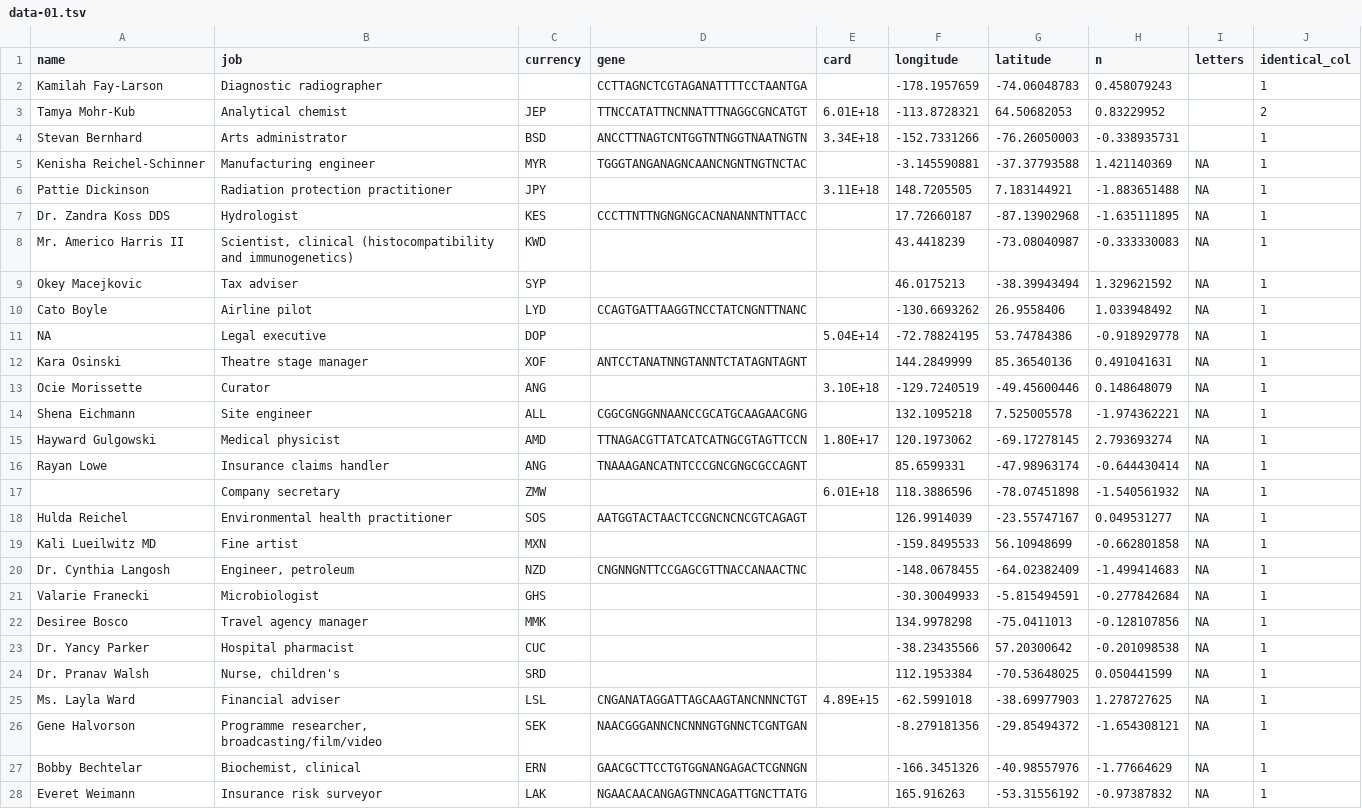
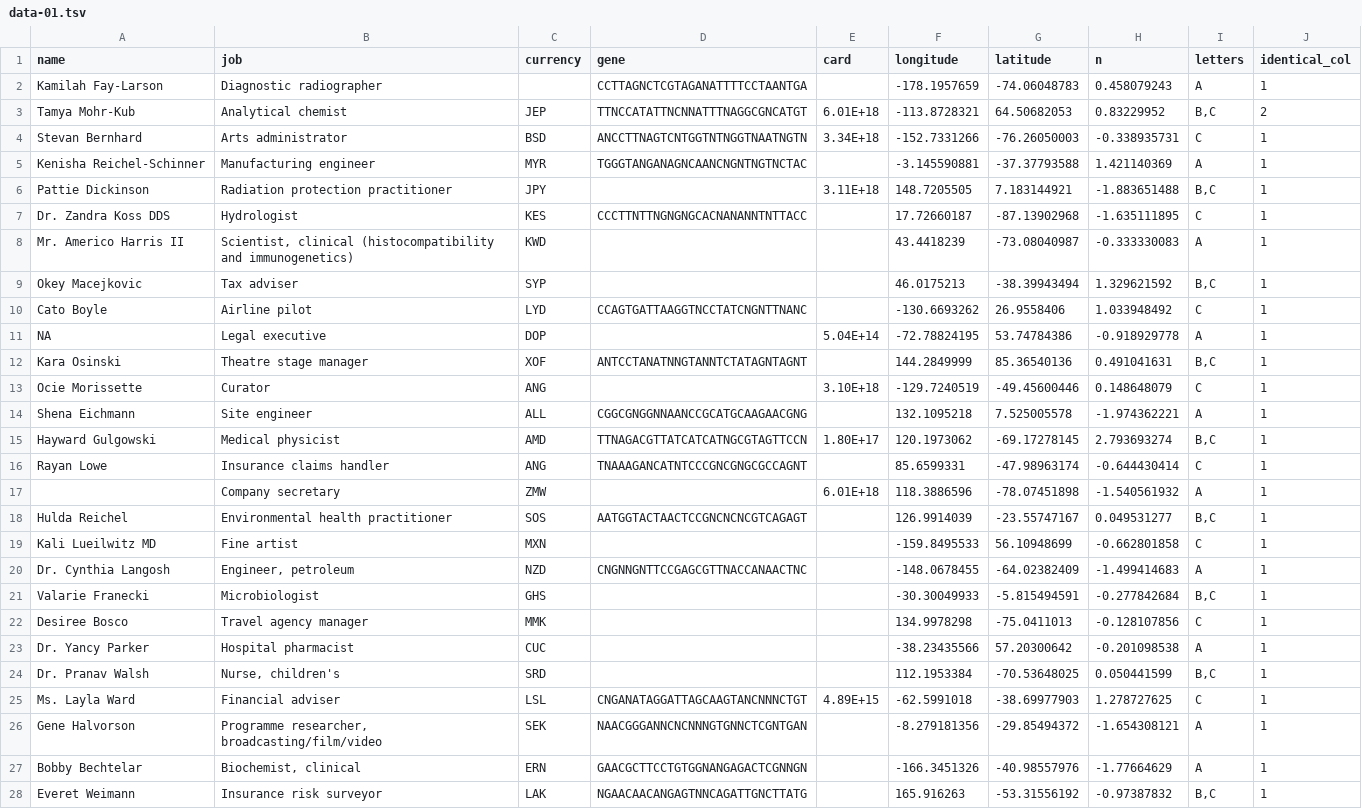
Before and after one commit to danielecook/still, a TSV file: data/data-01.tsv, drawn as a sheet; only a part is shown; the diff covers the shown part only.

```diff
--- a/data/data-01.tsv
+++ b/data/data-01.tsv
@@ -1,28 +1,28 @@
 name	job	currency	gene	card	longitude	latitude	n	letters	identical_col
-Kamilah Fay-Larson	Diagnostic radiographer		CCTTAGNCTCGTAGANATTTTCCTAANTGA		-178.1957659	-74.06048783	0.458079243		1
-Tamya Mohr-Kub	Analytical chemist	JEP	TTNCCATATTNCNNATTTNAGGCGNCATGT	6.01E+18	-113.8728321	64.50682053	0.83229952		2
-Stevan Bernhard	Arts administrator	BSD	ANCCTTNAGTCNTGGTNTNGGTNAATNGTN	3.34E+18	-152.7331266	-76.26050003	-0.338935731		1
-Kenisha Reichel-Schinner	Manufacturing engineer	MYR	TGGGTANGANAGNCAANCNGNTNGTNCTAC		-3.145590881	-37.37793588	1.421140369	NA	1
-Pattie Dickinson	Radiation protection practitioner	JPY		3.11E+18	148.7205505	7.183144921	-1.883651488	NA	1
-Dr. Zandra Koss DDS	Hydrologist	KES	CCCTTNTTNGNGNGCACNANANNTNTTACC		17.72660187	-87.13902968	-1.635111895	NA	1
-Mr. Americo Harris II	"Scientist, clinical (histocompatibility and immunogenetics)"	KWD			43.4418239	-73.08040987	-0.333330083	NA	1
-Okey Macejkovic	Tax adviser	SYP			46.0175213	-38.39943494	1.329621592	NA	1
-Cato Boyle	Airline pilot	LYD	CCAGTGATTAAGGTNCCTATCNGNTTNANC		-130.6693262	26.9558406	1.033948492	NA	1
-NA	Legal executive	DOP		5.04E+14	-72.78824195	53.74784386	-0.918929778	NA	1
-Kara Osinski	Theatre stage manager	XOF	ANTCCTANATNNGTANNTCTATAGNTAGNT		144.2849999	85.36540136	0.491041631	NA	1
-Ocie Morissette	Curator	ANG		3.10E+18	-129.7240519	-49.45600446	0.148648079	NA	1
-Shena Eichmann	Site engineer	ALL	CGGCGNGGNNAANCCGCATGCAAGAACGNG		132.1095218	7.525005578	-1.974362221	NA	1
-Hayward Gulgowski	Medical physicist	AMD	TTNAGACGTTATCATCATNGCGTAGTTCCN	1.80E+17	120.1973062	-69.17278145	2.793693274	NA	1
-Rayan Lowe	Insurance claims handler	ANG	TNAAAGANCATNTCCCGNCGNGCGCCAGNT		85.6599331	-47.98963174	-0.644430414	NA	1
-	Company secretary	ZMW		6.01E+18	118.3886596	-78.07451898	-1.540561932	NA	1
-Hulda Reichel	Environmental health practitioner	SOS	AATGGTACTAACTCCGNCNCNCGTCAGAGT		126.9914039	-23.55747167	0.049531277	NA	1
-Kali Lueilwitz MD	Fine artist	MXN			-159.8495533	56.10948699	-0.662801858	NA	1
-Dr. Cynthia Langosh	"Engineer, petroleum"	NZD	CNGNNGNTTCCGAGCGTTNACCANAACTNC		-148.0678455	-64.02382409	-1.499414683	NA	1
-Valarie Franecki	Microbiologist	GHS			-30.30049933	-5.815494591	-0.277842684	NA	1
-Desiree Bosco	Travel agency manager	MMK			134.9978298	-75.0411013	-0.128107856	NA	1
-Dr. Yancy Parker	Hospital pharmacist	CUC			-38.23435566	57.20300642	-0.201098538	NA	1
-Dr. Pranav Walsh	"Nurse, children's"	SRD			112.1953384	-70.53648025	0.050441599	NA	1
-Ms. Layla Ward	Financial adviser	LSL	CNGANATAGGATTAGCAAGTANCNNNCTGT	4.89E+15	-62.5991018	-38.69977903	1.278727625	NA	1
-Gene Halvorson	"Programme researcher, broadcasting/film/video"	SEK	NAACGGGANNCNCNNNGTGNNCTCGNTGAN		-8.279181356	-29.85494372	-1.654308121	NA	1
-Bobby Bechtelar	"Biochemist, clinical"	ERN	GAACGCTTCCTGTGGNANGAGACTCGNNGN		-166.3451326	-40.98557976	-1.77664629	NA	1
-Everet Weimann	Insurance risk surveyor	LAK	NGAACAACANGAGTNNCAGATTGNCTTATG		165.916263	-53.31556192	-0.97387832	NA	1
+Kamilah Fay-Larson	Diagnostic radiographer		CCTTAGNCTCGTAGANATTTTCCTAANTGA		-178.1957659	-74.06048783	0.458079243	A	1
+Tamya Mohr-Kub	Analytical chemist	JEP	TTNCCATATTNCNNATTTNAGGCGNCATGT	6.01E+18	-113.8728321	64.50682053	0.83229952	"B,C"	2
+Stevan Bernhard	Arts administrator	BSD	ANCCTTNAGTCNTGGTNTNGGTNAATNGTN	3.34E+18	-152.7331266	-76.26050003	-0.338935731	C	1
+Kenisha Reichel-Schinner	Manufacturing engineer	MYR	TGGGTANGANAGNCAANCNGNTNGTNCTAC		-3.145590881	-37.37793588	1.421140369	A	1
+Pattie Dickinson	Radiation protection practitioner	JPY		3.11E+18	148.7205505	7.183144921	-1.883651488	"B,C"	1
+Dr. Zandra Koss DDS	Hydrologist	KES	CCCTTNTTNGNGNGCACNANANNTNTTACC		17.72660187	-87.13902968	-1.635111895	C	1
+Mr. Americo Harris II	"Scientist, clinical (histocompatibility and immunogenetics)"	KWD			43.4418239	-73.08040987	-0.333330083	A	1
+Okey Macejkovic	Tax adviser	SYP			46.0175213	-38.39943494	1.329621592	"B,C"	1
+Cato Boyle	Airline pilot	LYD	CCAGTGATTAAGGTNCCTATCNGNTTNANC		-130.6693262	26.9558406	1.033948492	C	1
+NA	Legal executive	DOP		5.04E+14	-72.78824195	53.74784386	-0.918929778	A	1
+Kara Osinski	Theatre stage manager	XOF	ANTCCTANATNNGTANNTCTATAGNTAGNT		144.2849999	85.36540136	0.491041631	"B,C"	1
+Ocie Morissette	Curator	ANG		3.10E+18	-129.7240519	-49.45600446	0.148648079	C	1
+Shena Eichmann	Site engineer	ALL	CGGCGNGGNNAANCCGCATGCAAGAACGNG		132.1095218	7.525005578	-1.974362221	A	1
+Hayward Gulgowski	Medical physicist	AMD	TTNAGACGTTATCATCATNGCGTAGTTCCN	1.80E+17	120.1973062	-69.17278145	2.793693274	"B,C"	1
+Rayan Lowe	Insurance claims handler	ANG	TNAAAGANCATNTCCCGNCGNGCGCCAGNT		85.6599331	-47.98963174	-0.644430414	C	1
+	Company secretary	ZMW		6.01E+18	118.3886596	-78.07451898	-1.540561932	A	1
+Hulda Reichel	Environmental health practitioner	SOS	AATGGTACTAACTCCGNCNCNCGTCAGAGT		126.9914039	-23.55747167	0.049531277	"B,C"	1
+Kali Lueilwitz MD	Fine artist	MXN			-159.8495533	56.10948699	-0.662801858	C	1
+Dr. Cynthia Langosh	"Engineer, petroleum"	NZD	CNGNNGNTTCCGAGCGTTNACCANAACTNC		-148.0678455	-64.02382409	-1.499414683	A	1
+Valarie Franecki	Microbiologist	GHS			-30.30049933	-5.815494591	-0.277842684	"B,C"	1
+Desiree Bosco	Travel agency manager	MMK			134.9978298	-75.0411013	-0.128107856	C	1
+Dr. Yancy Parker	Hospital pharmacist	CUC			-38.23435566	57.20300642	-0.201098538	A	1
+Dr. Pranav Walsh	"Nurse, children's"	SRD			112.1953384	-70.53648025	0.050441599	"B,C"	1
+Ms. Layla Ward	Financial adviser	LSL	CNGANATAGGATTAGCAAGTANCNNNCTGT	4.89E+15	-62.5991018	-38.69977903	1.278727625	C	1
+Gene Halvorson	"Programme researcher, broadcasting/film/video"	SEK	NAACGGGANNCNCNNNGTGNNCTCGNTGAN		-8.279181356	-29.85494372	-1.654308121	A	1
+Bobby Bechtelar	"Biochemist, clinical"	ERN	GAACGCTTCCTGTGGNANGAGACTCGNNGN		-166.3451326	-40.98557976	-1.77664629	A	1
+Everet Weimann	Insurance risk surveyor	LAK	NGAACAACANGAGTNNCAGATTGNCTTATG		165.916263	-53.31556192	-0.97387832	"B,C"	1
```
Also changed, not shown: 8 edited cells elsewhere in this file, 2 other files.
